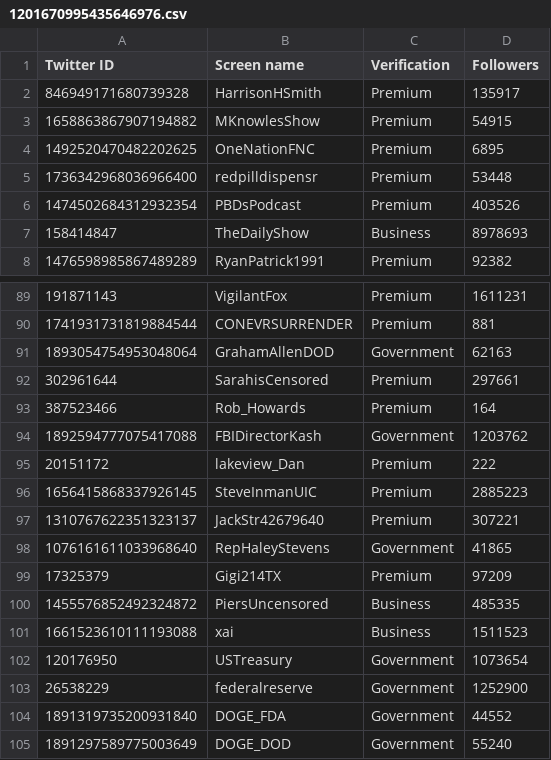
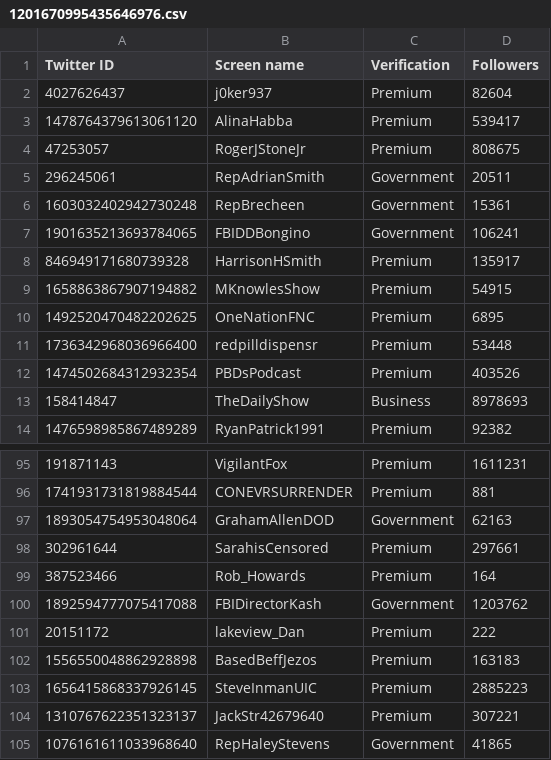
Before and after one commit to travisbrown/fashfollows, a CSV file: data/current/1201670995435646976.csv, drawn as a sheet; only a part is shown, gaps mark what is left out; the shorter side is filled out with more unchanged rows; the diff names each change by its address in the sheet, - before the commit and + after, or states it on an @@ line.

```diff
--- a/data/current/1201670995435646976.csv
+++ b/data/current/1201670995435646976.csv
+row 2: 4027626437 | j0ker937 | Premium | 82604
+row 3: 1478764379613061120 | AlinaHabba | Premium | 539417
+row 4: 47253057 | RogerJStoneJr | Premium | 808675
+row 5: 296245061 | RepAdrianSmith | Government | 20511
+row 6: 1603032402942730248 | RepBrecheen | Government | 15361
+row 7: 1901635213693784065 | FBIDDBongino | Government | 106241
+row 102: 1556550048862928898 | BasedBeffJezos | Premium | 163183
```
Also changed, not shown: data/current/1137701.csv, data/current/1881447582213550080.csv, 38 other files.
